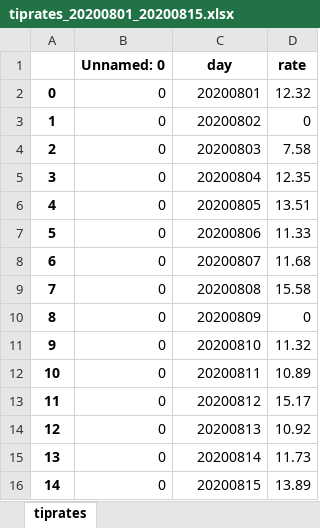
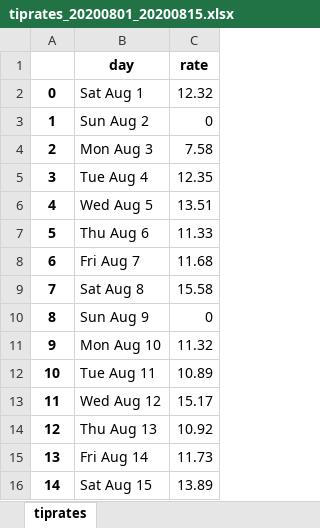
Before and after one commit to alex90271/pos_pyroll, an Excel workbook: output/tiprates_20200801_20200815.xlsx, sheet tiprates, drawn as a sheet; values as stored, in another font and other column widths than the file's, no borders; removed rows and columns are numbered as before the commit, all else as after; the diff names each change by its address in the sheet, - before the commit and + after, or states it on an @@ line.

Commit message:
fixed tiprates output

```diff
--- a/output/tiprates_20200801_20200815.xlsx (sheet tiprates)
+++ b/output/tiprates_20200801_20200815.xlsx (sheet tiprates)
-column B (Unnamed: 0), rows 2-16: all 0
-B2 (day): 20200801
+B2 (day): Sat Aug 1
-B3 (day): 20200802
+B3 (day): Sun Aug 2
-B4 (day): 20200803
+B4 (day): Mon Aug 3
-B5 (day): 20200804
+B5 (day): Tue Aug 4
-B6 (day): 20200805
+B6 (day): Wed Aug 5
-B7 (day): 20200806
+B7 (day): Thu Aug 6
-B8 (day): 20200807
+B8 (day): Fri Aug 7
-B9 (day): 20200808
+B9 (day): Sat Aug 8
-B10 (day): 20200809
+B10 (day): Sun Aug 9
-B11 (day): 20200810
+B11 (day): Mon Aug 10
-B12 (day): 20200811
+B12 (day): Tue Aug 11
-B13 (day): 20200812
+B13 (day): Wed Aug 12
-B14 (day): 20200813
+B14 (day): Thu Aug 13
-B15 (day): 20200814
+B15 (day): Fri Aug 14
-B16 (day): 20200815
+B16 (day): Sat Aug 15
```
Also changed, not shown: output/bad clockouts_20200801_20200815.xlsx, output/nightly_20200801_20200815.xlsx, 3 other files.
